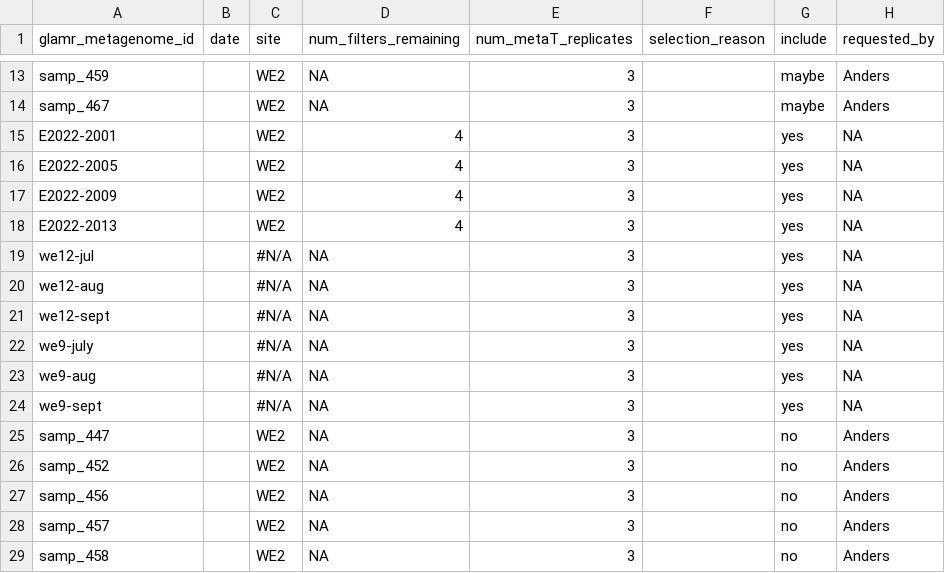
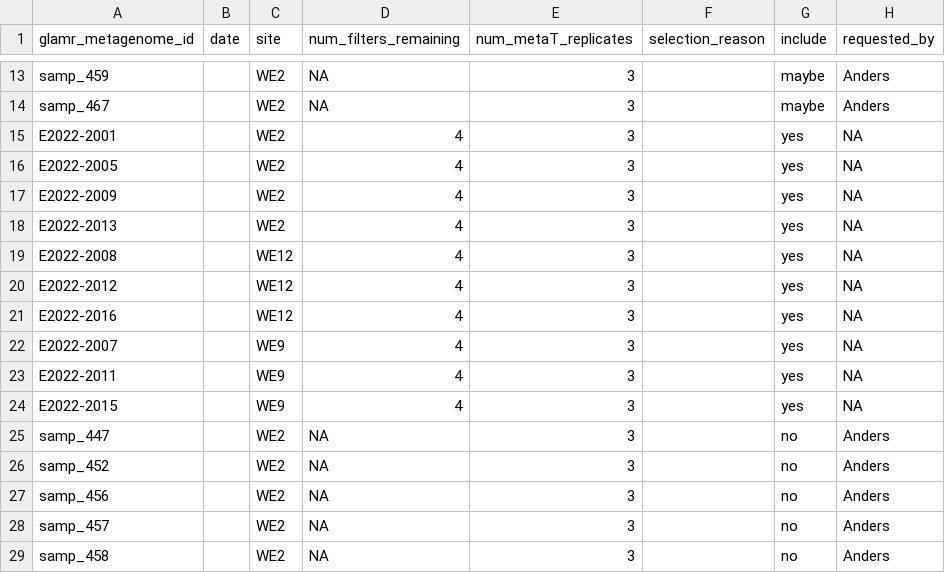
Before and after one commit to akiledal/jgi_csp_metaT_sample_selection, a TSV file: requested_samples.tsv, drawn as a sheet; only a part is shown, gaps mark what is left out.

Commit message:
Automated update of rendered R Markdown document

```diff
--- a/requested_samples.tsv
+++ b/requested_samples.tsv
@@ -18,8 +18,8 @@ E2022-2009		WE2	4	3		yes	NA
 E2022-2013		WE2	4	3		yes	NA
-we12-jul		#N/A	NA	3		yes	NA
-we12-aug		#N/A	NA	3		yes	NA
-we12-sept		#N/A	NA	3		yes	NA
-we9-july		#N/A	NA	3		yes	NA
-we9-aug		#N/A	NA	3		yes	NA
-we9-sept		#N/A	NA	3		yes	NA
+E2022-2008		WE12	4	3		yes	NA
+E2022-2012		WE12	4	3		yes	NA
+E2022-2016		WE12	4	3		yes	NA
+E2022-2007		WE9	4	3		yes	NA
+E2022-2011		WE9	4	3		yes	NA
+E2022-2015		WE9	4	3		yes	NA
 samp_447		WE2	NA	3		no	Anders
```
